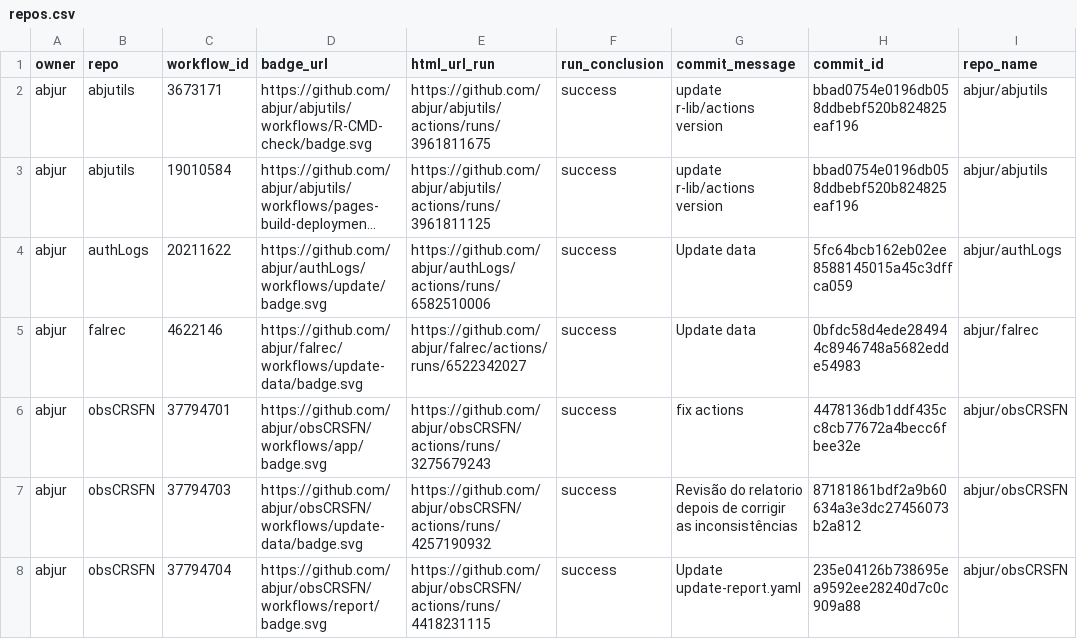
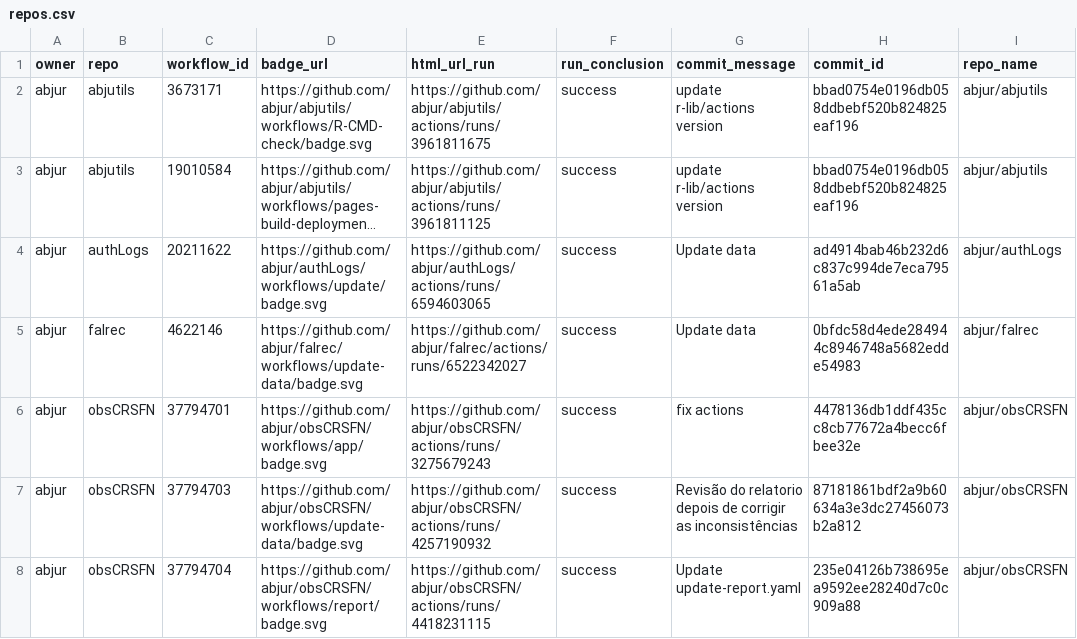
Before and after one commit to abjur/abjStatus, a CSV file: repos.csv, drawn as a sheet; only a part is shown; long unchanged cells end in …; the diff names each change by its address in the sheet, - before the commit and + after, or states it on an @@ line.

```diff
--- a/repos.csv
+++ b/repos.csv
-E4 (html_url_run): https://github.com/abjur/authLogs/actions/runs/6582510006
+E4 (html_url_run): https://github.com/abjur/authLogs/actions/runs/6594603065
-H4 (commit_id): 5fc64bcb162eb02ee8588145015a45c3dffca059
+H4 (commit_id): ad4914bab46b232d6c837c994de7eca79561a5ab
```
Also changed, not shown: 1 other file.
